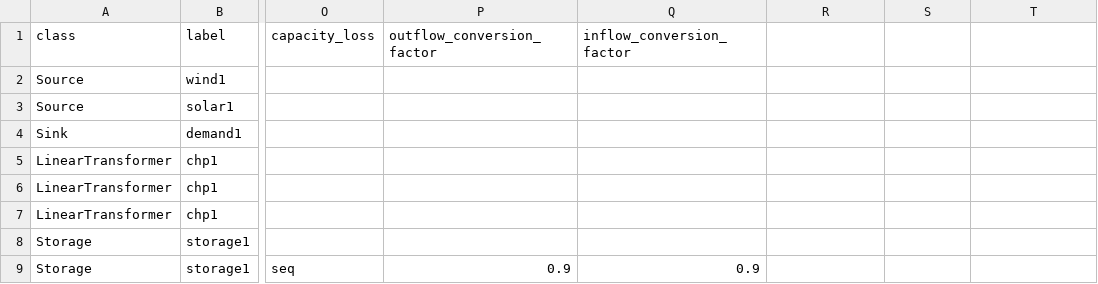
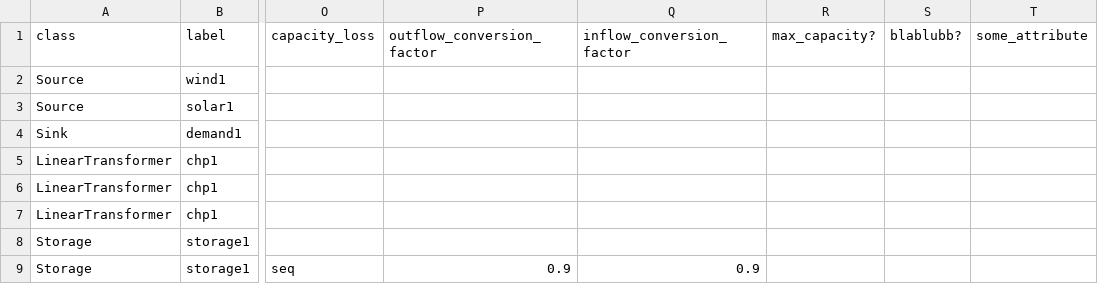
Before and after one commit to oemof/oemof-solph, a CSV file: examples/development_examples/energy_system_from_csv/nodes_flows.csv, drawn as a sheet; only a part is shown, gaps mark what is left out; the diff names each change by its address in the sheet, - before the commit and + after, or states it on an @@ line.

```diff
--- a/examples/development_examples/energy_system_from_csv/nodes_flows.csv
+++ b/examples/development_examples/energy_system_from_csv/nodes_flows.csv
-R1: (empty)
+R1: max_capacity?
-S1: (empty)
+S1: blablubb?
-T1: (empty)
+T1: some_attribute
```
Also changed, not shown: 4 other files.
